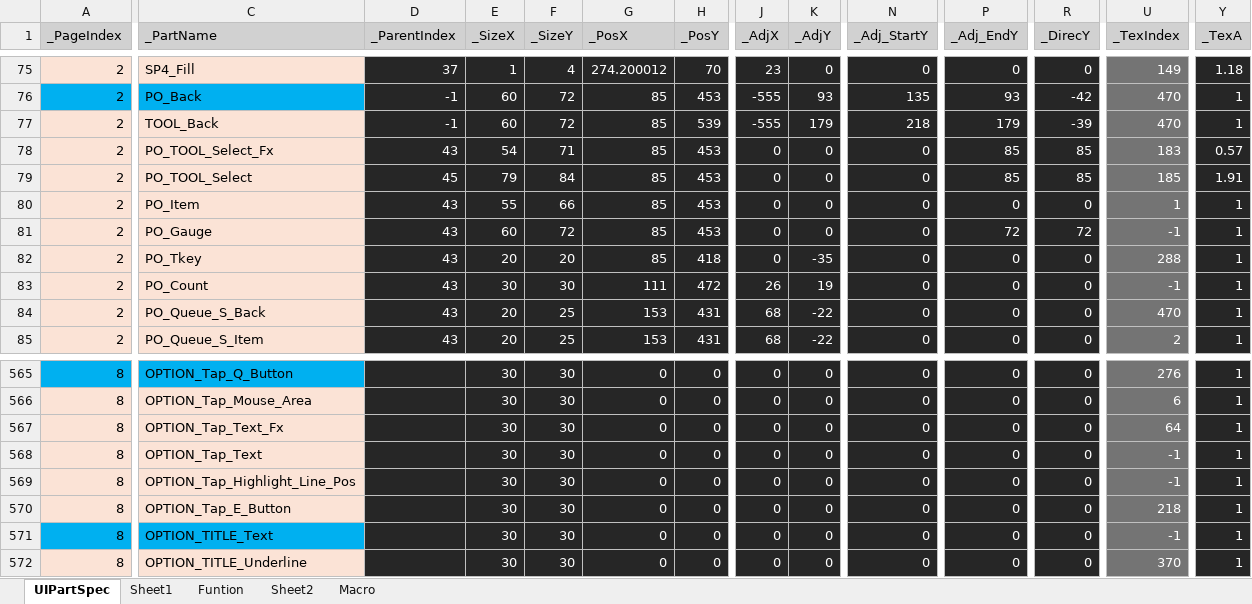
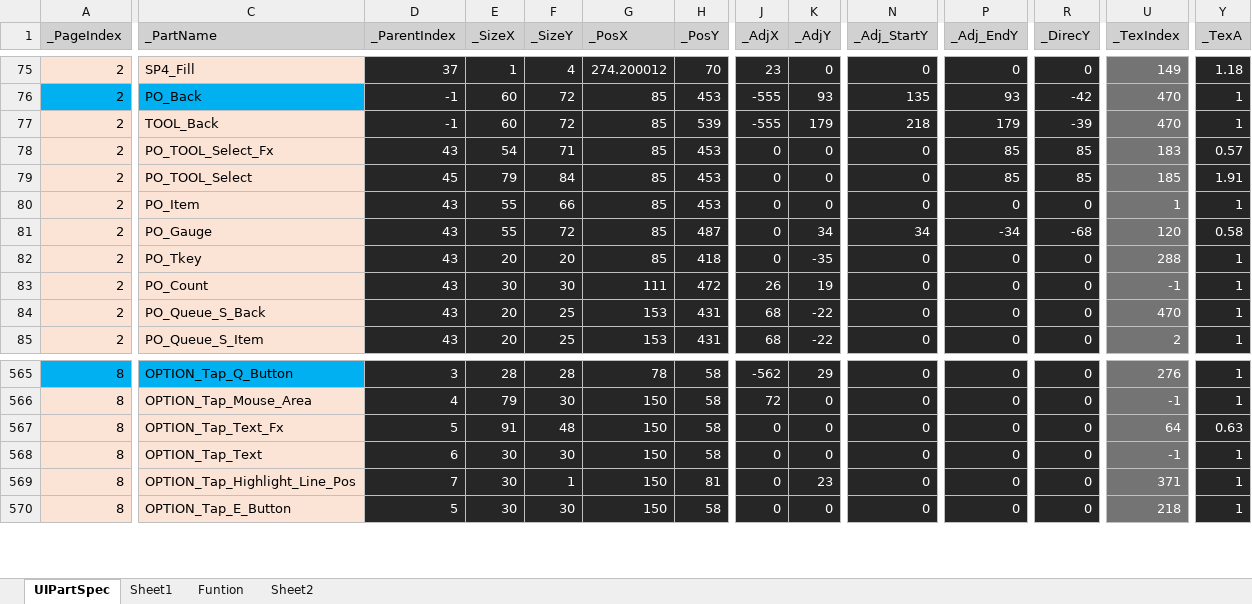
Before and after one commit to rlatjddyd92/Dx11_LiesOfP, an Excel workbook: Framework_DX11/Tools/Bin/DataFiles/UIPartSpec.xlsx, sheet UIPartSpec, drawn as a sheet; only a part is shown, gaps mark what is left out; values as stored, in another font and other column widths than the file's, no borders; removed rows and columns are numbered as before the commit, all else as after; rows hold the shown columns only; the diff covers the shown part only; the diff names each change by its address in the sheet, - before the commit and + after, or states it on an @@ line.

```diff
--- a/Framework_DX11/Tools/Bin/DataFiles/UIPartSpec.xlsx (sheet UIPartSpec)
+++ b/Framework_DX11/Tools/Bin/DataFiles/UIPartSpec.xlsx (sheet UIPartSpec)
-sheet tab: Macro
-E81 (_SizeX): 60
+E81 (_SizeX): 55
-H81 (_PosY): 453
+H81 (_PosY): 487
-K81 (_AdjY): 0
+K81 (_AdjY): 34
-N81 (_Adj_StartY): 0
+N81 (_Adj_StartY): 34
-P81 (_Adj_EndY): 72
+P81 (_Adj_EndY): -34
-R81 (_DirecY): 72
+R81 (_DirecY): -68
-U81 (_TexIndex): -1
+U81 (_TexIndex): 120
-Y81 (_TexA): 1
+Y81 (_TexA): 0.58
-D565 (_ParentIndex): (empty)
+D565 (_ParentIndex): 3
-E565 (_SizeX): 30
+E565 (_SizeX): 28
-F565 (_SizeY): 30
+F565 (_SizeY): 28
-G565 (_PosX): 0
+G565 (_PosX): 78
-H565:H568 (_PosY): 0
+H565:H568 (_PosY): 58
-J565 (_AdjX): 0
+J565 (_AdjX): -562
-K565 (_AdjY): 0
+K565 (_AdjY): 29
-D566 (_ParentIndex): (empty)
+D566 (_ParentIndex): 4
-E566 (_SizeX): 30
+E566 (_SizeX): 79
-G566:G570 (_PosX): 0
+G566:G570 (_PosX): 150
-J566 (_AdjX): 0
+J566 (_AdjX): 72
-U566 (_TexIndex): 6
+U566 (_TexIndex): -1
-D567 (_ParentIndex): (empty)
+D567 (_ParentIndex): 5
-E567 (_SizeX): 30
+E567 (_SizeX): 91
-F567 (_SizeY): 30
+F567 (_SizeY): 48
-Y567 (_TexA): 1
+Y567 (_TexA): 0.63
-D568 (_ParentIndex): (empty)
+D568 (_ParentIndex): 6
-D569 (_ParentIndex): (empty)
+D569 (_ParentIndex): 7
-F569 (_SizeY): 30
+F569 (_SizeY): 1
-H569 (_PosY): 0
+H569 (_PosY): 81
-K569 (_AdjY): 0
+K569 (_AdjY): 23
-U569 (_TexIndex): -1
+U569 (_TexIndex): 371
-D570 (_ParentIndex): (empty)
+D570 (_ParentIndex): 5
-H570 (_PosY): 0
+H570 (_PosY): 58
-row 571: 8 | OPTION_TITLE_Text |  | 30 | 30 | 0 | 0 | 0 | 0 | 0 | 0 | 0 | -1 | 1
-row 572: 8 | OPTION_TITLE_Underline |  | 30 | 30 | 0 | 0 | 0 | 0 | 0 | 0 | 0 | 370 | 1
```
Also changed, not shown: 13 added rows, 420 edited cells and cell formats elsewhere in this sheet, formulas that keep their value, charts or pictures, Framework_DX11/Tools/Bin/DataFiles/UIPageSpec.xlsx, 45 other files.
